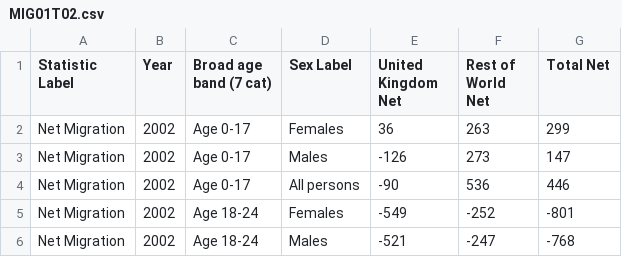
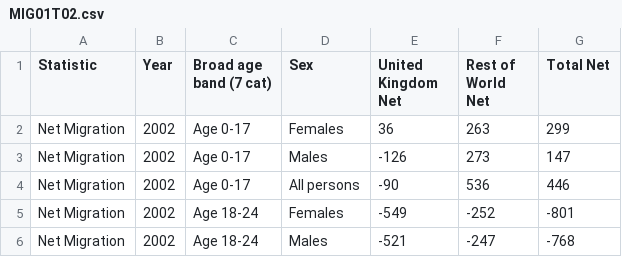
Before and after one commit to NISRA-Tech-Lab/dashboard-demo, a CSV file: public/data/MIG01T02.csv, drawn as a sheet; only a part is shown.

```diff
--- a/public/data/MIG01T02.csv
+++ b/public/data/MIG01T02.csv
@@ -1,2 +1,2 @@
-"Statistic Label","Year","Broad age band (7 cat)","Sex Label","United Kingdom Net","Rest of World Net","Total Net"
+"Statistic","Year","Broad age band (7 cat)","Sex","United Kingdom Net","Rest of World Net","Total Net"
 "Net Migration",2002,"Age 0-17","Females",36,263,299
```
Also changed, not shown: public/data/COPC01T01.csv, public/data/MA01T01.csv, 13 other files.
